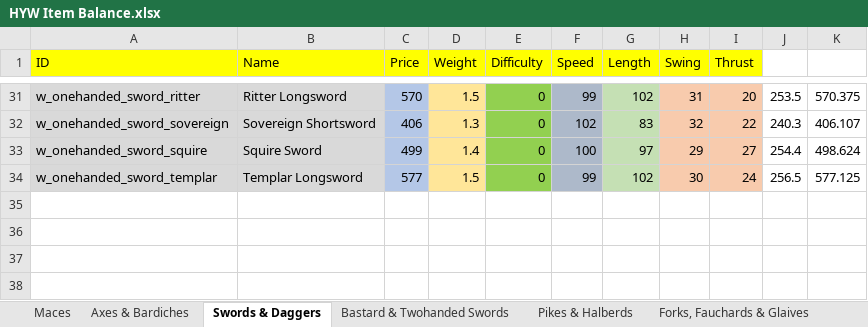
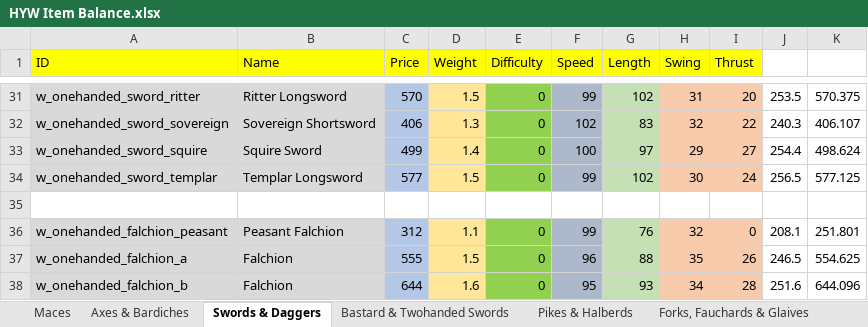
Before and after one commit to khamukkamu/Deeds_Modsys, an Excel workbook: Items+Troops Spreadsheets/HYW Item Balance.xlsx, sheet Swords & Daggers, drawn as a sheet; only a part is shown, gaps mark what is left out; values as stored, in another font and other column widths than the file's, no borders; the diff names each change by its address in the sheet, - before the commit and + after, or states it on an @@ line.

Commit message:
- Added a couple of Falchions and Twohanded swords

```diff
--- a/Items+Troops Spreadsheets/HYW Item Balance.xlsx (sheet Swords & Daggers)
+++ b/Items+Troops Spreadsheets/HYW Item Balance.xlsx (sheet Swords & Daggers)
+row 35: (empty)
+row 36: w_onehanded_falchion_peasant | Peasant Falchion | 312 | 1.1 | 0 | 99 | 76 | 32 | 0 | 208.1 | 251.801
+row 37: w_onehanded_falchion_a | Falchion | 555 | 1.5 | 0 | 96 | 88 | 35 | 26 | 246.5 | 554.625
+row 38: w_onehanded_falchion_b | Falchion | 644 | 1.6 | 0 | 95 | 93 | 34 | 28 | 251.6 | 644.096
```
Also changed, not shown: sheet Bastard & Twohanded Swords, 3 other files.
